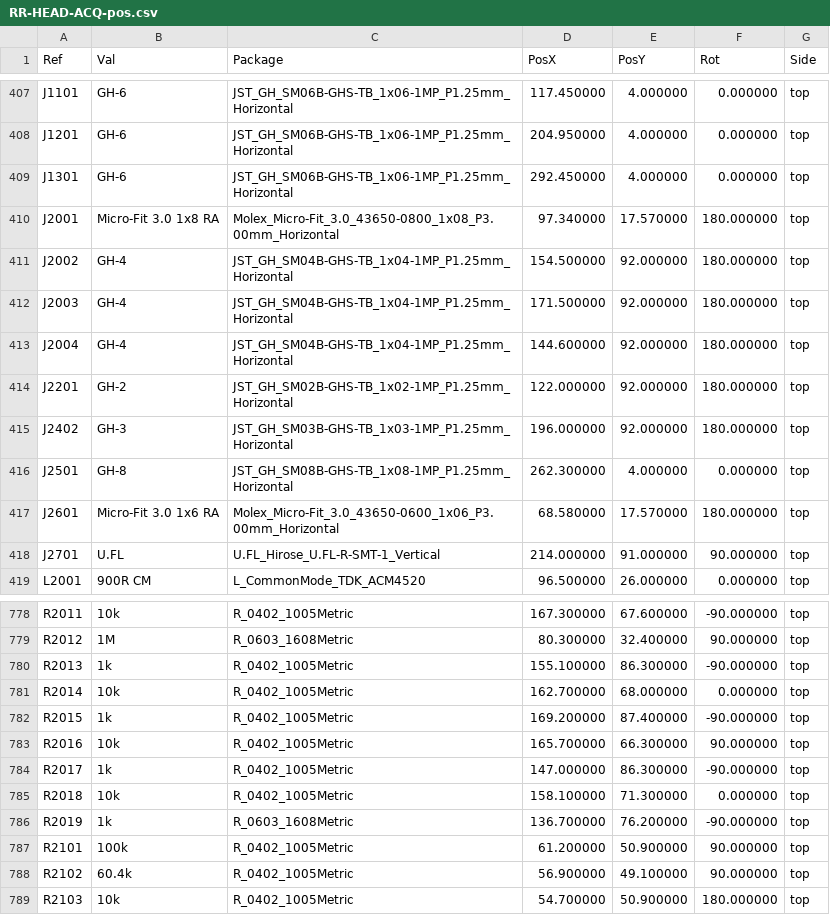
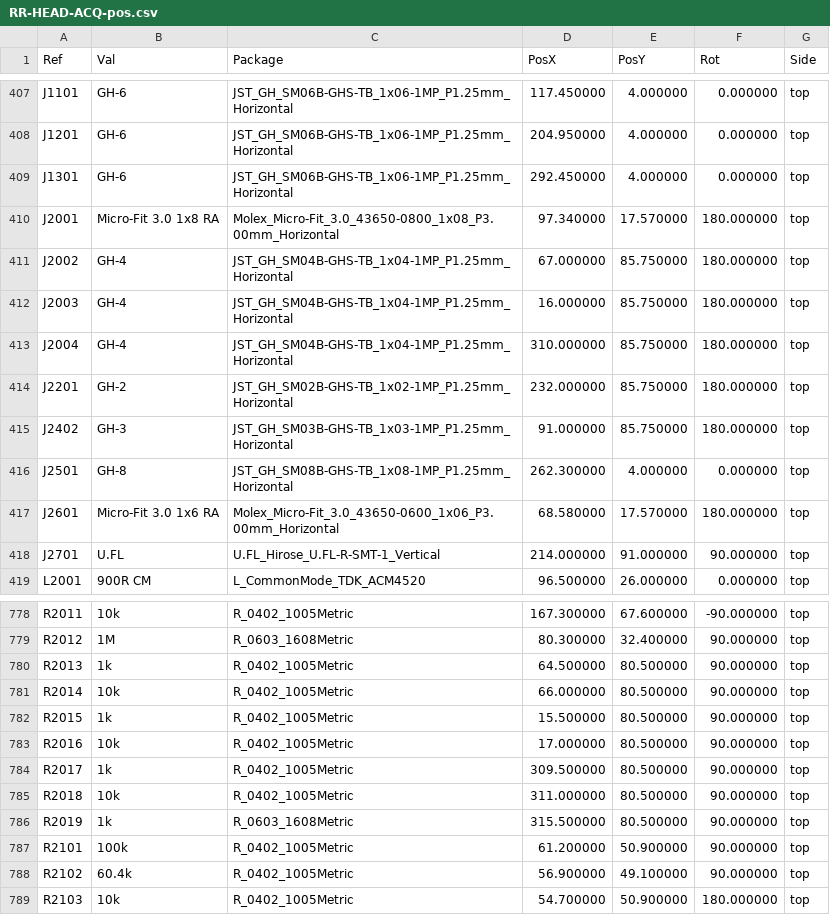
Before and after one commit to Skyence13/Rad-Roomba, a CSV file: electronics/head_acq/out/RR-HEAD-ACQ-pos.csv, drawn as a sheet; only a part is shown, gaps mark what is left out; the diff covers the shown part only.

```diff
--- a/electronics/head_acq/out/RR-HEAD-ACQ-pos.csv
+++ b/electronics/head_acq/out/RR-HEAD-ACQ-pos.csv
@@ -410,7 +410,7 @@ Ref,Val,Package,PosX,PosY,Rot,Side
 "J2001","Micro-Fit 3.0 1x8 RA","Molex_Micro-Fit_3.0_43650-0800_1x08_P3.00mm_Horizontal",97.340000,17.570000,180.000000,top
-"J2002","GH-4","JST_GH_SM04B-GHS-TB_1x04-1MP_P1.25mm_Horizontal",154.500000,92.000000,180.000000,top
-"J2003","GH-4","JST_GH_SM04B-GHS-TB_1x04-1MP_P1.25mm_Horizontal",171.500000,92.000000,180.000000,top
-"J2004","GH-4","JST_GH_SM04B-GHS-TB_1x04-1MP_P1.25mm_Horizontal",144.600000,92.000000,180.000000,top
-"J2201","GH-2","JST_GH_SM02B-GHS-TB_1x02-1MP_P1.25mm_Horizontal",122.000000,92.000000,180.000000,top
-"J2402","GH-3","JST_GH_SM03B-GHS-TB_1x03-1MP_P1.25mm_Horizontal",196.000000,92.000000,180.000000,top
+"J2002","GH-4","JST_GH_SM04B-GHS-TB_1x04-1MP_P1.25mm_Horizontal",67.000000,85.750000,180.000000,top
+"J2003","GH-4","JST_GH_SM04B-GHS-TB_1x04-1MP_P1.25mm_Horizontal",16.000000,85.750000,180.000000,top
+"J2004","GH-4","JST_GH_SM04B-GHS-TB_1x04-1MP_P1.25mm_Horizontal",310.000000,85.750000,180.000000,top
+"J2201","GH-2","JST_GH_SM02B-GHS-TB_1x02-1MP_P1.25mm_Horizontal",232.000000,85.750000,180.000000,top
+"J2402","GH-3","JST_GH_SM03B-GHS-TB_1x03-1MP_P1.25mm_Horizontal",91.000000,85.750000,180.000000,top
 "J2501","GH-8","JST_GH_SM08B-GHS-TB_1x08-1MP_P1.25mm_Horizontal",262.300000,4.000000,0.000000,top
@@ -779,9 +779,9 @@ Ref,Val,Package,PosX,PosY,Rot,Side
 "R2012","1M","R_0603_1608Metric",80.300000,32.400000,90.000000,top
-"R2013","1k","R_0402_1005Metric",155.100000,86.300000,-90.000000,top
-"R2014","10k","R_0402_1005Metric",162.700000,68.000000,0.000000,top
-"R2015","1k","R_0402_1005Metric",169.200000,87.400000,-90.000000,top
-"R2016","10k","R_0402_1005Metric",165.700000,66.300000,90.000000,top
-"R2017","1k","R_0402_1005Metric",147.000000,86.300000,-90.000000,top
-"R2018","10k","R_0402_1005Metric",158.100000,71.300000,0.000000,top
-"R2019","1k","R_0603_1608Metric",136.700000,76.200000,-90.000000,top
+"R2013","1k","R_0402_1005Metric",64.500000,80.500000,90.000000,top
+"R2014","10k","R_0402_1005Metric",66.000000,80.500000,90.000000,top
+"R2015","1k","R_0402_1005Metric",15.500000,80.500000,90.000000,top
+"R2016","10k","R_0402_1005Metric",17.000000,80.500000,90.000000,top
+"R2017","1k","R_0402_1005Metric",309.500000,80.500000,90.000000,top
+"R2018","10k","R_0402_1005Metric",311.000000,80.500000,90.000000,top
+"R2019","1k","R_0603_1608Metric",315.500000,80.500000,90.000000,top
 "R2101","100k","R_0402_1005Metric",61.200000,50.900000,90.000000,top
```
Also changed, not shown: 16 edited cells elsewhere in this file, 19 other files.
